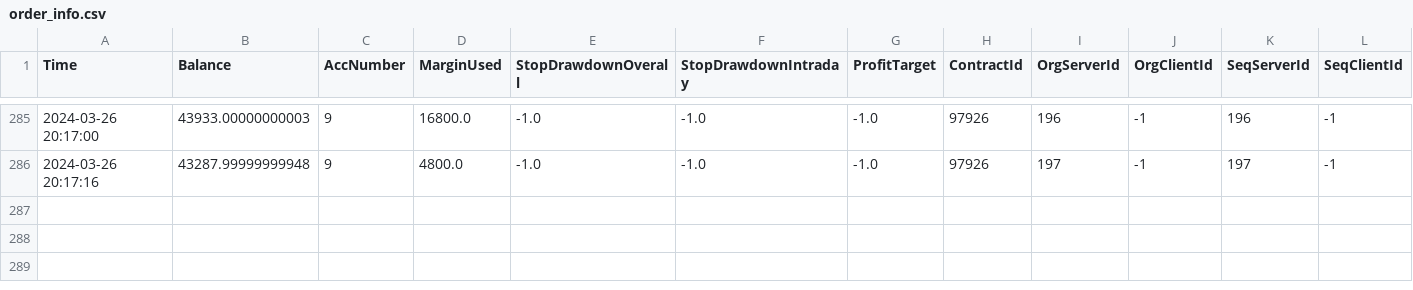
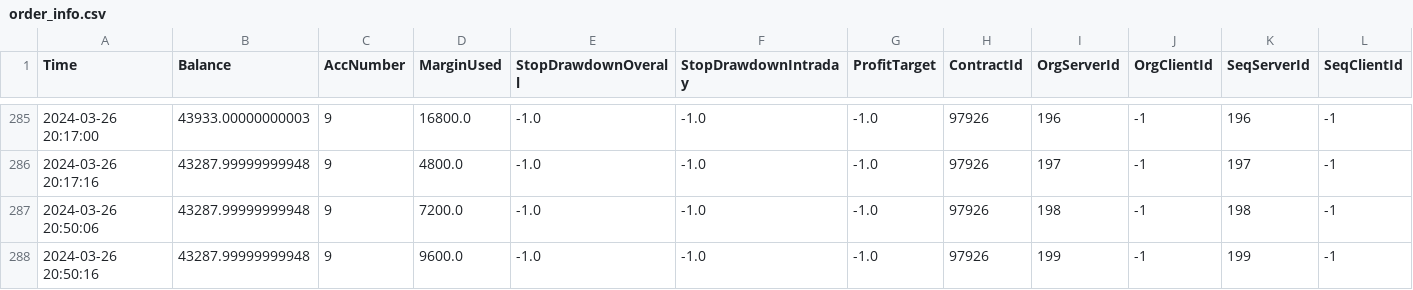
Before and after one commit to connorholly11/TL_middleware, a CSV file: order_info.csv, drawn as a sheet; only a part is shown, gaps mark what is left out; rows hold the shown columns only; the diff names each change by its address in the sheet, - before the commit and + after, or states it on an @@ line.

```diff
--- a/order_info.csv
+++ b/order_info.csv
+row 287: 2024-03-26 20:50:06 | 43287.99999999948 | 9 | 7200.0 | -1.0 | -1.0 | -1.0 | 97926 | 198 | -1 | 198 | -1
+row 288: 2024-03-26 20:50:16 | 43287.99999999948 | 9 | 9600.0 | -1.0 | -1.0 | -1.0 | 97926 | 199 | -1 | 199 | -1
```
Also changed, not shown: our_trades.csv, 8 other files.
